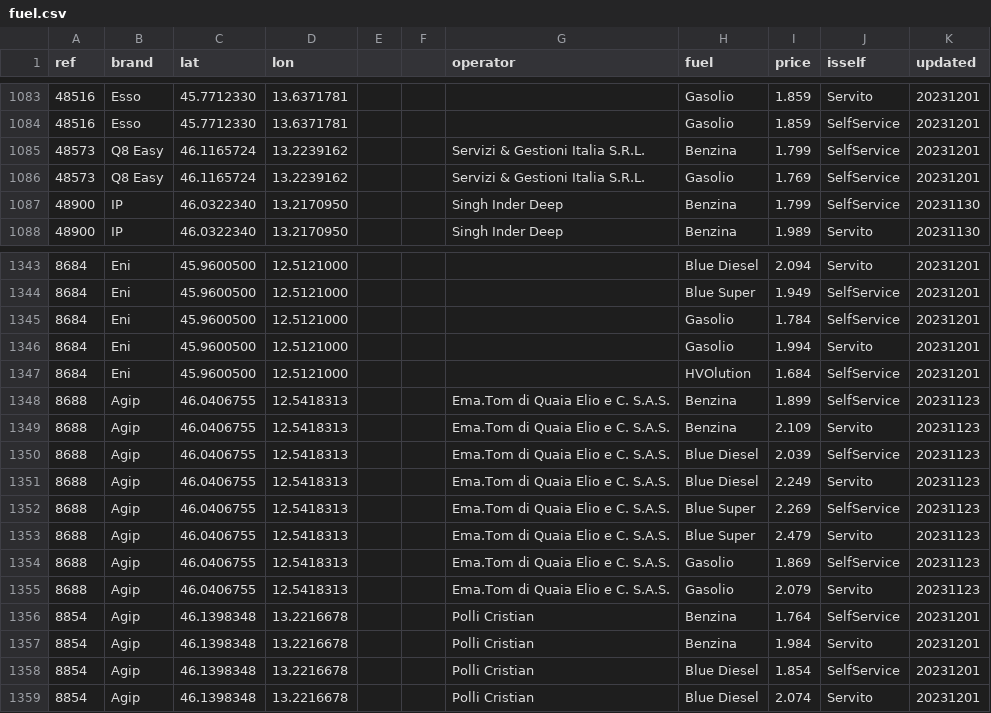
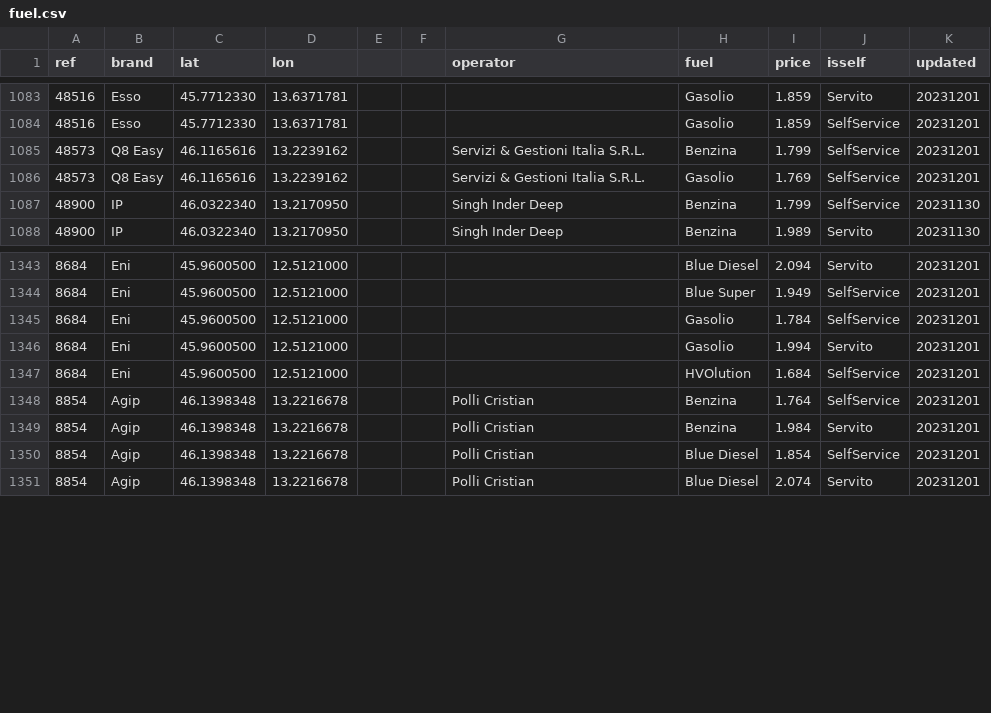
Before and after one commit to cascafico/FuelPrices, a CSV file: fuel.csv, drawn as a sheet; only a part is shown, gaps mark what is left out.

```diff
--- a/fuel.csv
+++ b/fuel.csv
@@ -1084,4 +1084,4 @@ ref;brand;lat;lon;;;operator;fuel;price;isself;updated
 48516;Esso;45.7712330;13.6371781;;;;Gasolio;1.859;SelfService;20231201
-48573;Q8 Easy;46.1165724;13.2239162;;;Servizi & Gestioni Italia S.R.L.;Benzina;1.799;SelfService;20231201
-48573;Q8 Easy;46.1165724;13.2239162;;;Servizi & Gestioni Italia S.R.L.;Gasolio;1.769;SelfService;20231201
+48573;Q8 Easy;46.1165616;13.2239162;;;Servizi & Gestioni Italia S.R.L.;Benzina;1.799;SelfService;20231201
+48573;Q8 Easy;46.1165616;13.2239162;;;Servizi & Gestioni Italia S.R.L.;Gasolio;1.769;SelfService;20231201
 48900;IP;46.0322340;13.2170950;;;Singh Inder Deep;Benzina;1.799;SelfService;20231130
@@ -1347,10 +1347,2 @@ ref;brand;lat;lon;;;operator;fuel;price;isself;updated
 8684;Eni;45.9600500;12.5121000;;;;HVOlution;1.684;SelfService;20231201
-8688;Agip;46.0406755;12.5418313;;;Ema.Tom di Quaia Elio e C. S.A.S.;Benzina;1.899;SelfService;20231123
-8688;Agip;46.0406755;12.5418313;;;Ema.Tom di Quaia Elio e C. S.A.S.;Benzina;2.109;Servito;20231123
-8688;Agip;46.0406755;12.5418313;;;Ema.Tom di Quaia Elio e C. S.A.S.;Blue Diesel;2.039;SelfService;20231123
-8688;Agip;46.0406755;12.5418313;;;Ema.Tom di Quaia Elio e C. S.A.S.;Blue Diesel;2.249;Servito;20231123
-8688;Agip;46.0406755;12.5418313;;;Ema.Tom di Quaia Elio e C. S.A.S.;Blue Super;2.269;SelfService;20231123
-8688;Agip;46.0406755;12.5418313;;;Ema.Tom di Quaia Elio e C. S.A.S.;Blue Super;2.479;Servito;20231123
-8688;Agip;46.0406755;12.5418313;;;Ema.Tom di Quaia Elio e C. S.A.S.;Gasolio;1.869;SelfService;20231123
-8688;Agip;46.0406755;12.5418313;;;Ema.Tom di Quaia Elio e C. S.A.S.;Gasolio;2.079;Servito;20231123
 8854;Agip;46.1398348;13.2216678;;;Polli Cristian;Benzina;1.764;SelfService;20231201
```
Also changed, not shown: anagrafica_impianti_osm.csv, benzina.csv, 2 other files.
